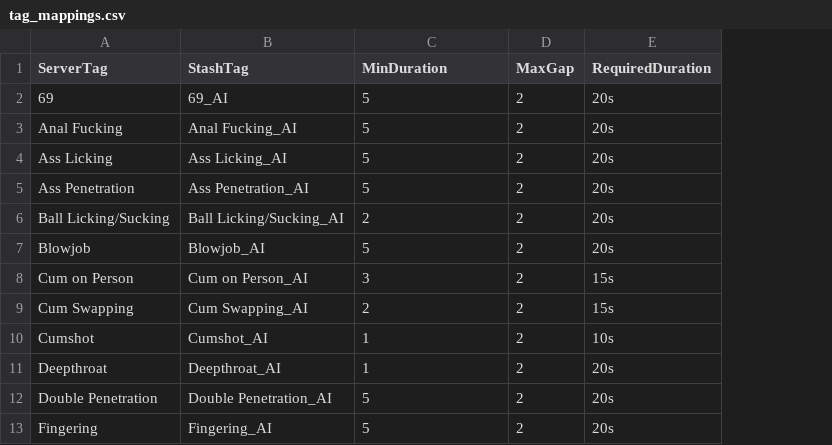
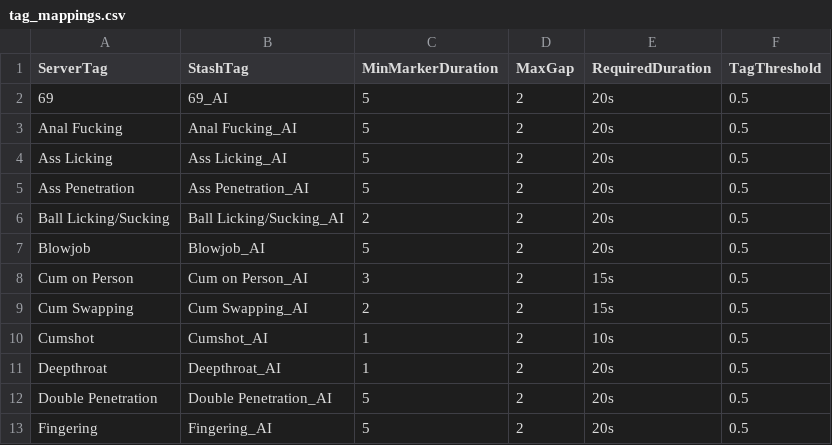
Before and after one commit to stashapp/CommunityScripts, a CSV file: plugins/AITagger/tag_mappings.csv, drawn as a sheet; only a part is shown; the diff names each change by its address in the sheet, - before the commit and + after, or states it on an @@ line.

Commit message:
add marker support to ai tagger plugin

```diff
--- a/plugins/AITagger/tag_mappings.csv
+++ b/plugins/AITagger/tag_mappings.csv
+column F (TagThreshold), rows 2-13: all 0.5
-C1: MinDuration
+C1: MinMarkerDuration
```
Also changed, not shown: 6 other files.
